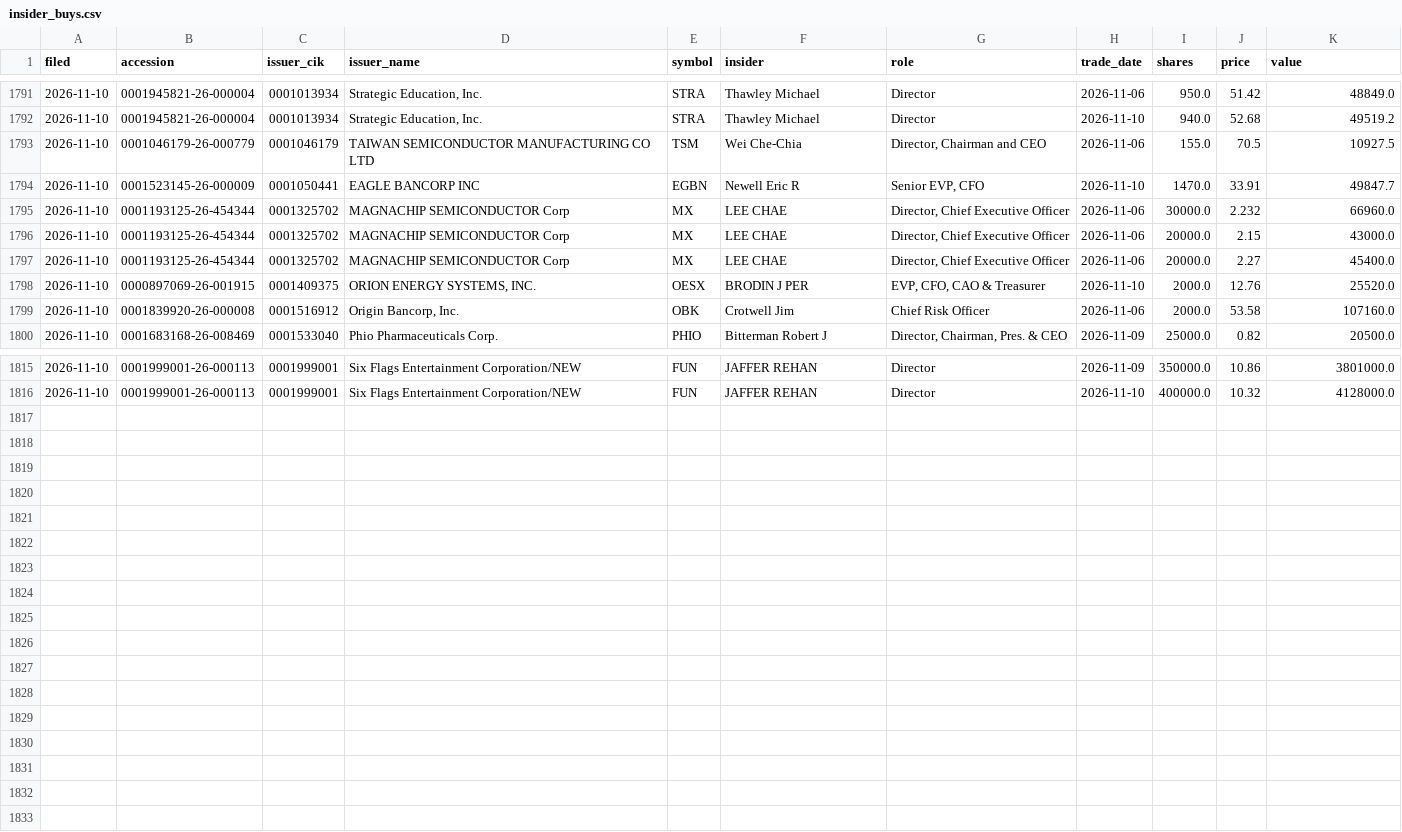
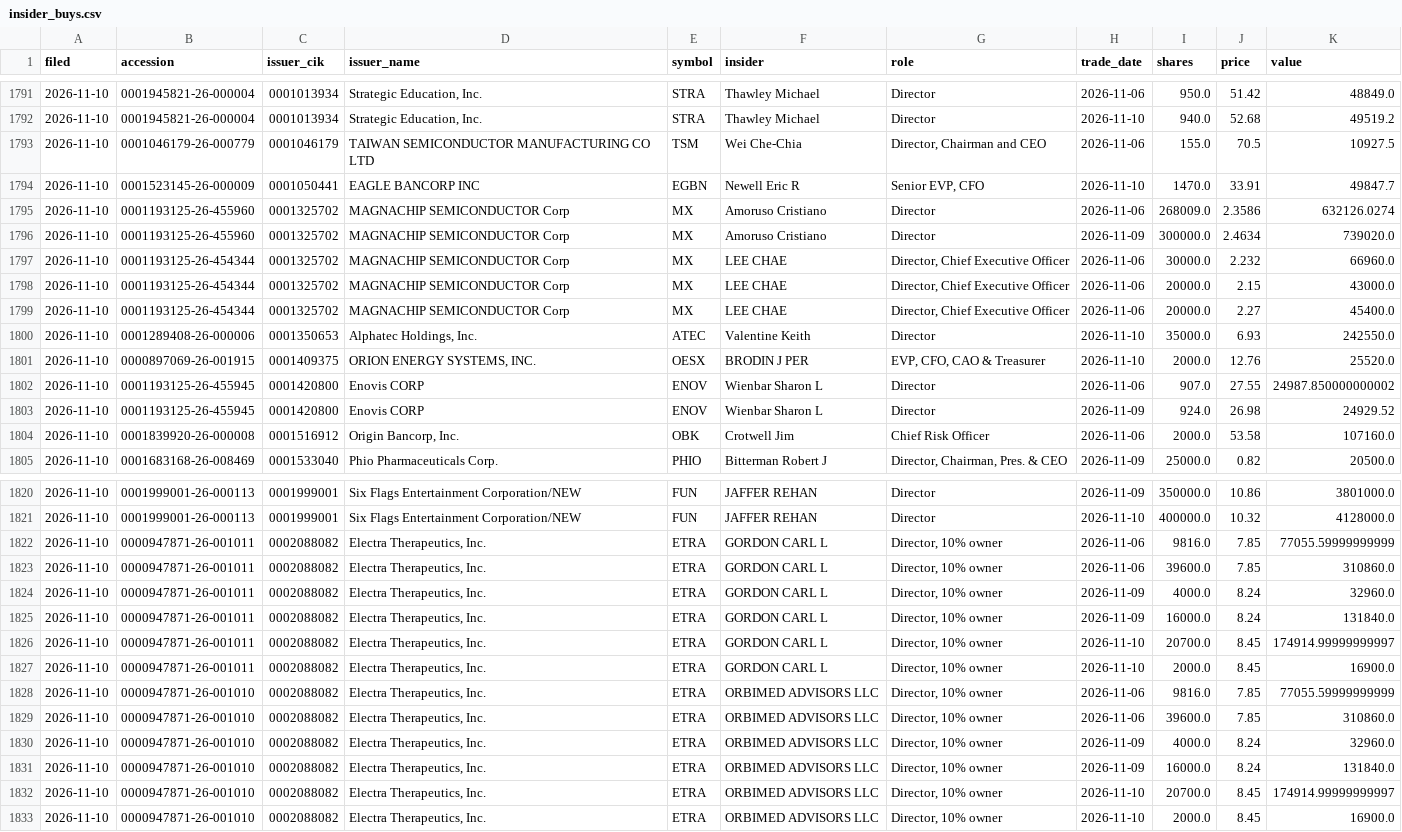
Before and after one commit to jwill736/market-tracker, a CSV file: insider_buys.csv, drawn as a sheet; only a part is shown, gaps mark what is left out; the diff names each change by its address in the sheet, - before the commit and + after, or states it on an @@ line.

```diff
--- a/insider_buys.csv
+++ b/insider_buys.csv
+row 1795: 2026-11-10 | 0001193125-26-455960 | 0001325702 | MAGNACHIP SEMICONDUCTOR Corp | MX | Amoruso Cristiano | Director | 2026-11-06 | 268009.0 | 2.3586 | 632126.0274
+row 1796: 2026-11-10 | 0001193125-26-455960 | 0001325702 | MAGNACHIP SEMICONDUCTOR Corp | MX | Amoruso Cristiano | Director | 2026-11-09 | 300000.0 | 2.4634 | 739020.0
+row 1800: 2026-11-10 | 0001289408-26-000006 | 0001350653 | Alphatec Holdings, Inc. | ATEC | Valentine Keith | Director | 2026-11-10 | 35000.0 | 6.93 | 242550.0
+row 1802: 2026-11-10 | 0001193125-26-455945 | 0001420800 | Enovis CORP | ENOV | Wienbar Sharon L | Director | 2026-11-06 | 907.0 | 27.55 | 24987.850000000002
+row 1803: 2026-11-10 | 0001193125-26-455945 | 0001420800 | Enovis CORP | ENOV | Wienbar Sharon L | Director | 2026-11-09 | 924.0 | 26.98 | 24929.52
+row 1822: 2026-11-10 | 0000947871-26-001011 | 0002088082 | Electra Therapeutics, Inc. | ETRA | GORDON CARL L | Director, 10% owner | 2026-11-06 | 9816.0 | 7.85 | 77055.59999999999
+row 1823: 2026-11-10 | 0000947871-26-001011 | 0002088082 | Electra Therapeutics, Inc. | ETRA | GORDON CARL L | Director, 10% owner | 2026-11-06 | 39600.0 | 7.85 | 310860.0
+row 1824: 2026-11-10 | 0000947871-26-001011 | 0002088082 | Electra Therapeutics, Inc. | ETRA | GORDON CARL L | Director, 10% owner | 2026-11-09 | 4000.0 | 8.24 | 32960.0
+row 1825: 2026-11-10 | 0000947871-26-001011 | 0002088082 | Electra Therapeutics, Inc. | ETRA | GORDON CARL L | Director, 10% owner | 2026-11-09 | 16000.0 | 8.24 | 131840.0
+row 1826: 2026-11-10 | 0000947871-26-001011 | 0002088082 | Electra Therapeutics, Inc. | ETRA | GORDON CARL L | Director, 10% owner | 2026-11-10 | 20700.0 | 8.45 | 174914.99999999997
+row 1827: 2026-11-10 | 0000947871-26-001011 | 0002088082 | Electra Therapeutics, Inc. | ETRA | GORDON CARL L | Director, 10% owner | 2026-11-10 | 2000.0 | 8.45 | 16900.0
+row 1828: 2026-11-10 | 0000947871-26-001010 | 0002088082 | Electra Therapeutics, Inc. | ETRA | ORBIMED ADVISORS LLC | Director, 10% owner | 2026-11-06 | 9816.0 | 7.85 | 77055.59999999999
+row 1829: 2026-11-10 | 0000947871-26-001010 | 0002088082 | Electra Therapeutics, Inc. | ETRA | ORBIMED ADVISORS LLC | Director, 10% owner | 2026-11-06 | 39600.0 | 7.85 | 310860.0
+row 1830: 2026-11-10 | 0000947871-26-001010 | 0002088082 | Electra Therapeutics, Inc. | ETRA | ORBIMED ADVISORS LLC | Director, 10% owner | 2026-11-09 | 4000.0 | 8.24 | 32960.0
+row 1831: 2026-11-10 | 0000947871-26-001010 | 0002088082 | Electra Therapeutics, Inc. | ETRA | ORBIMED ADVISORS LLC | Director, 10% owner | 2026-11-09 | 16000.0 | 8.24 | 131840.0
+row 1832: 2026-11-10 | 0000947871-26-001010 | 0002088082 | Electra Therapeutics, Inc. | ETRA | ORBIMED ADVISORS LLC | Director, 10% owner | 2026-11-10 | 20700.0 | 8.45 | 174914.99999999997
+row 1833: 2026-11-10 | 0000947871-26-001010 | 0002088082 | Electra Therapeutics, Inc. | ETRA | ORBIMED ADVISORS LLC | Director, 10% owner | 2026-11-10 | 2000.0 | 8.45 | 16900.0
```
Also changed, not shown: alert_log.csv, alerted.csv, 2 other files.
